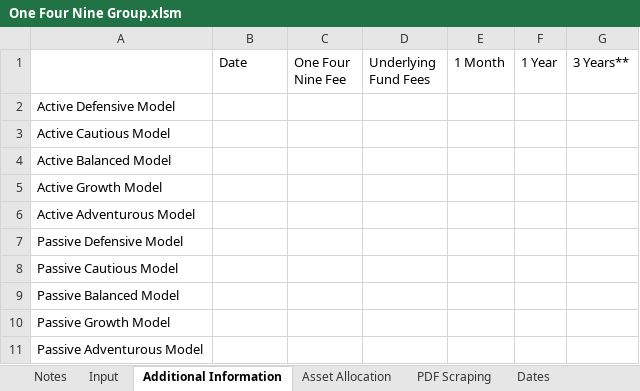
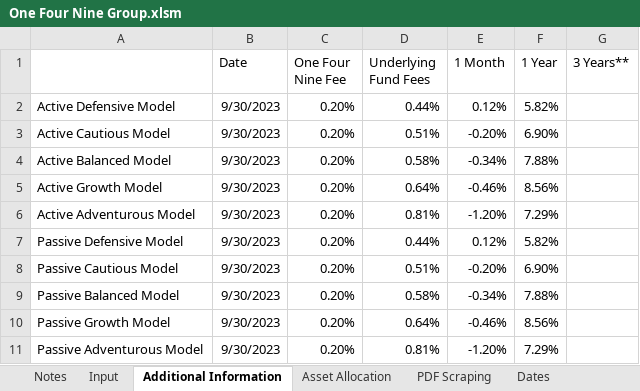
Before and after one commit to PashaBiker/pdf_scraping, an Excel workbook: 19_milestone/One Four Nine Group/One Four Nine Group.xlsm, sheet Additional Information, drawn as a sheet; only a part is shown; values as stored, in another font and other column widths than the file's, no borders; the diff covers the shown part only; the diff names each change by its address in the sheet, - before the commit and + after, or states it on an @@ line.

```diff
--- a/19_milestone/One Four Nine Group/One Four Nine Group.xlsm (sheet Additional Information)
+++ b/19_milestone/One Four Nine Group/One Four Nine Group.xlsm (sheet Additional Information)
-B2:B11 (Date): (empty)
+B2:B11 (Date): 9/30/2023
-C2:C11 (One Four Nine Fee): (empty)
+C2:C11 (One Four Nine Fee): 0.20%
-D2 (Underlying Fund Fees): (empty)
+D2 (Underlying Fund Fees): 0.44%
-E2 (1 Month): (empty)
+E2 (1 Month): 0.12%
-F2 (1 Year): (empty)
+F2 (1 Year): 5.82%
-D3 (Underlying Fund Fees): (empty)
+D3 (Underlying Fund Fees): 0.51%
-E3 (1 Month): (empty)
+E3 (1 Month): -0.20%
-F3 (1 Year): (empty)
+F3 (1 Year): 6.90%
-D4 (Underlying Fund Fees): (empty)
+D4 (Underlying Fund Fees): 0.58%
-E4 (1 Month): (empty)
+E4 (1 Month): -0.34%
-F4 (1 Year): (empty)
+F4 (1 Year): 7.88%
-D5 (Underlying Fund Fees): (empty)
+D5 (Underlying Fund Fees): 0.64%
-E5 (1 Month): (empty)
+E5 (1 Month): -0.46%
-F5 (1 Year): (empty)
+F5 (1 Year): 8.56%
-D6 (Underlying Fund Fees): (empty)
+D6 (Underlying Fund Fees): 0.81%
-E6 (1 Month): (empty)
+E6 (1 Month): -1.20%
-F6 (1 Year): (empty)
+F6 (1 Year): 7.29%
-D7 (Underlying Fund Fees): (empty)
+D7 (Underlying Fund Fees): 0.44%
-E7 (1 Month): (empty)
+E7 (1 Month): 0.12%
-F7 (1 Year): (empty)
+F7 (1 Year): 5.82%
-D8 (Underlying Fund Fees): (empty)
+D8 (Underlying Fund Fees): 0.51%
-E8 (1 Month): (empty)
+E8 (1 Month): -0.20%
-F8 (1 Year): (empty)
+F8 (1 Year): 6.90%
-D9 (Underlying Fund Fees): (empty)
+D9 (Underlying Fund Fees): 0.58%
-E9 (1 Month): (empty)
+E9 (1 Month): -0.34%
-F9 (1 Year): (empty)
+F9 (1 Year): 7.88%
-D10 (Underlying Fund Fees): (empty)
+D10 (Underlying Fund Fees): 0.64%
-E10 (1 Month): (empty)
+E10 (1 Month): -0.46%
-F10 (1 Year): (empty)
+F10 (1 Year): 8.56%
-D11 (Underlying Fund Fees): (empty)
+D11 (Underlying Fund Fees): 0.81%
-E11 (1 Month): (empty)
+E11 (1 Month): -1.20%
-F11 (1 Year): (empty)
+F11 (1 Year): 7.29%
```
Also changed, not shown: 40 edited cells elsewhere in this sheet, sheet Asset Allocation, sheet Broad Asset Allocation, sheet Equity Regional Allocation, sheet Performance and Fees, sheet Bond Allocation, sheet Dates, 18_milestone/Rathbones/Rathbones.xlsm, 5 other files.
